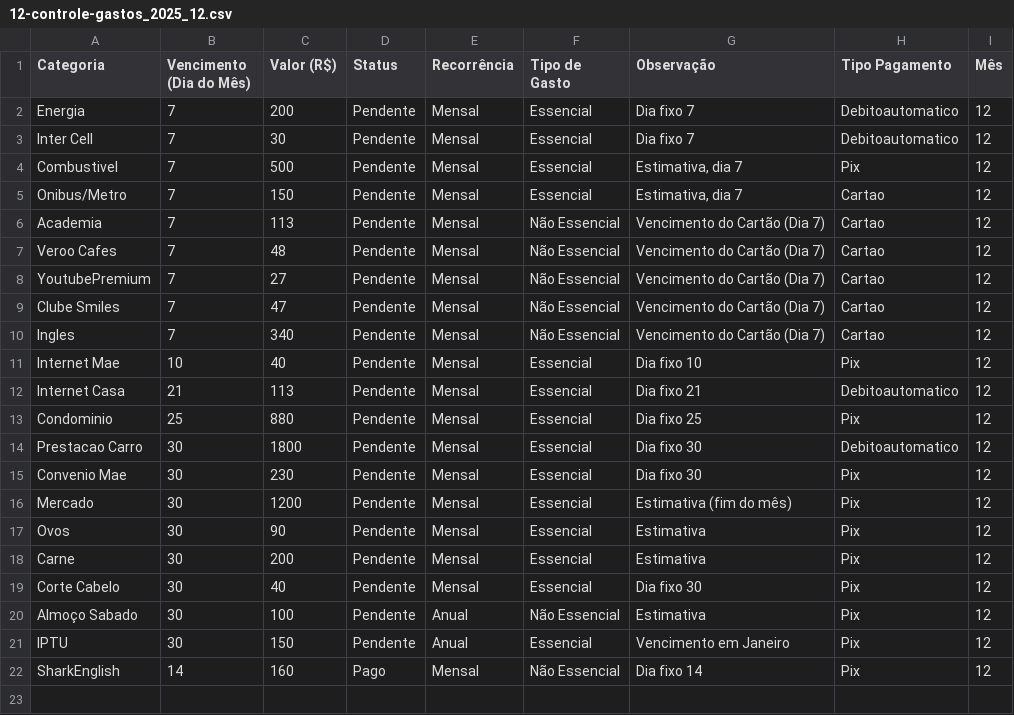
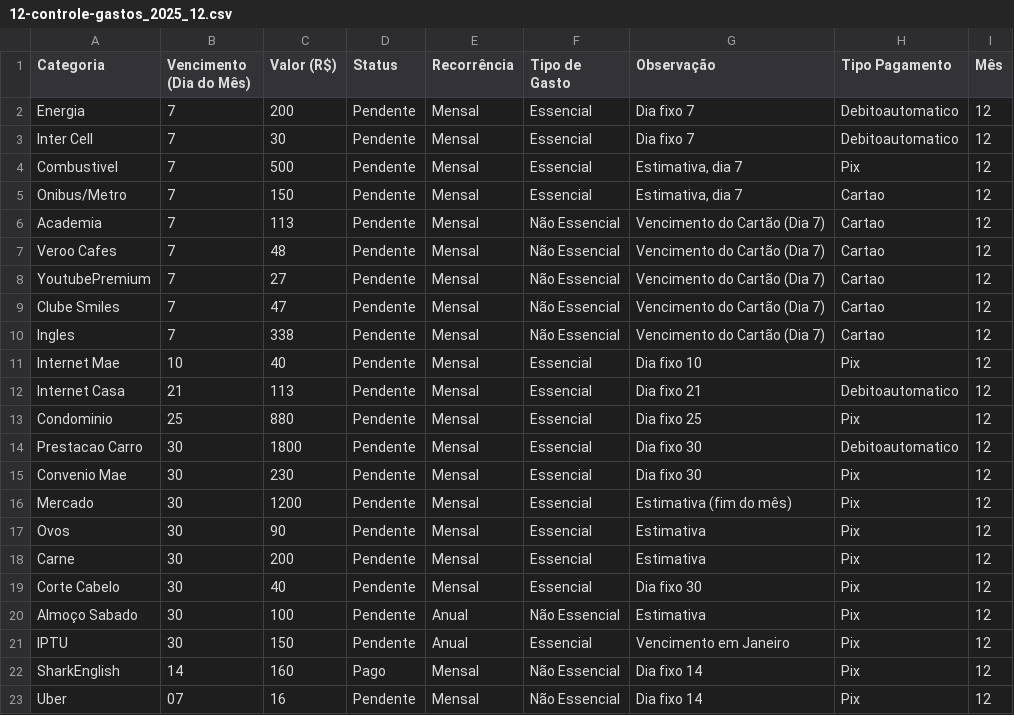
Before and after one commit to edsonw11/DashboardFinanceiro, a CSV file: data/12-controle-gastos_2025_12.csv, drawn as a sheet.

```diff
--- a/data/12-controle-gastos_2025_12.csv
+++ b/data/12-controle-gastos_2025_12.csv
@@ -9,3 +9,3 @@ YoutubePremium;7;27;Pendente;Mensal;Não Essencial;Vencimento do Cartão (Dia 7)
 Clube Smiles;7;47;Pendente;Mensal;Não Essencial;Vencimento do Cartão (Dia 7);Cartao;12
-Ingles;7;340;Pendente;Mensal;Não Essencial;Vencimento do Cartão (Dia 7);Cartao;12
+Ingles;7;338;Pendente;Mensal;Não Essencial;Vencimento do Cartão (Dia 7);Cartao;12
 Internet Mae;10;40;Pendente;Mensal;Essencial;Dia fixo 10;Pix;12
@@ -22 +22,2 @@ IPTU;30;150;Pendente;Anual;Essencial;Vencimento em Janeiro;Pix;12
 SharkEnglish;14;160;Pago;Mensal;Não Essencial;Dia fixo 14;Pix;12
+Uber;07;16;Pendente;Mensal;Não Essencial;Dia fixo 14;Pix;12
```
Also changed, not shown: data/1-controle-gastos_2025_01.csv, data/11-controle-gastos_2025.csv, 4 other files.
